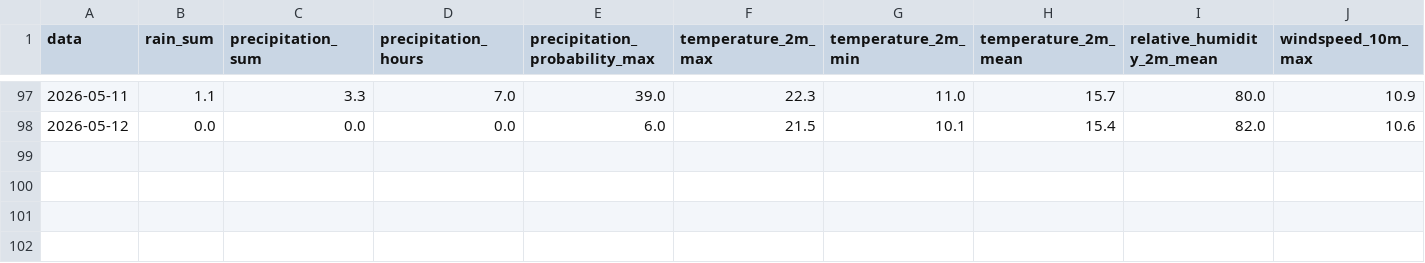
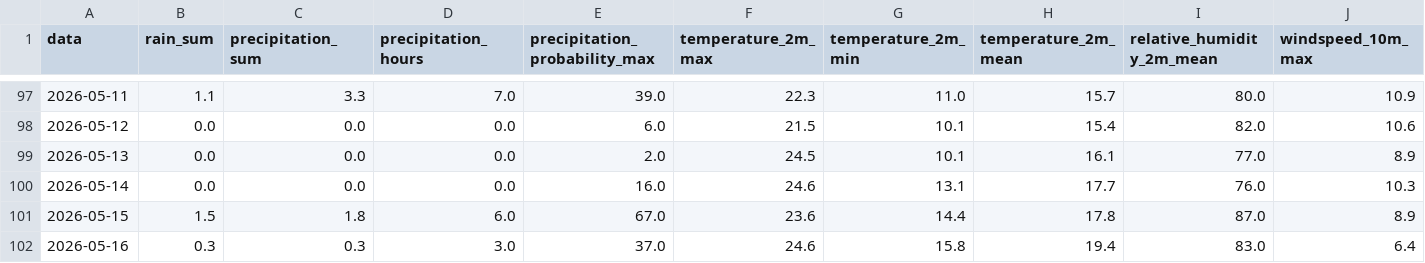
Before and after one commit to BrunoSB58/Projeto-Integrador-V, a CSV file: Dados/dados_capao_redondo__são_paulo___brasil.csv, drawn as a sheet; only a part is shown, gaps mark what is left out; rows hold the shown columns only; the diff names each change by its address in the sheet, - before the commit and + after, or states it on an @@ line.

```diff
--- a/Dados/dados_capao_redondo__são_paulo___brasil.csv
+++ b/Dados/dados_capao_redondo__são_paulo___brasil.csv
+row 99: 2026-05-13 | 0.0 | 0.0 | 0.0 | 2.0 | 24.5 | 10.1 | 16.1 | 77.0 | 8.9
+row 100: 2026-05-14 | 0.0 | 0.0 | 0.0 | 16.0 | 24.6 | 13.1 | 17.7 | 76.0 | 10.3
+row 101: 2026-05-15 | 1.5 | 1.8 | 6.0 | 67.0 | 23.6 | 14.4 | 17.8 | 87.0 | 8.9
+row 102: 2026-05-16 | 0.3 | 0.3 | 3.0 | 37.0 | 24.6 | 15.8 | 19.4 | 83.0 | 6.4
```
Also changed, not shown: 3 other files.
